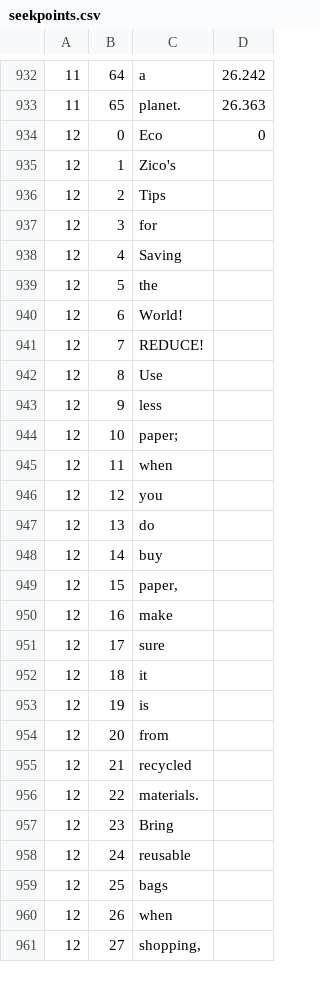
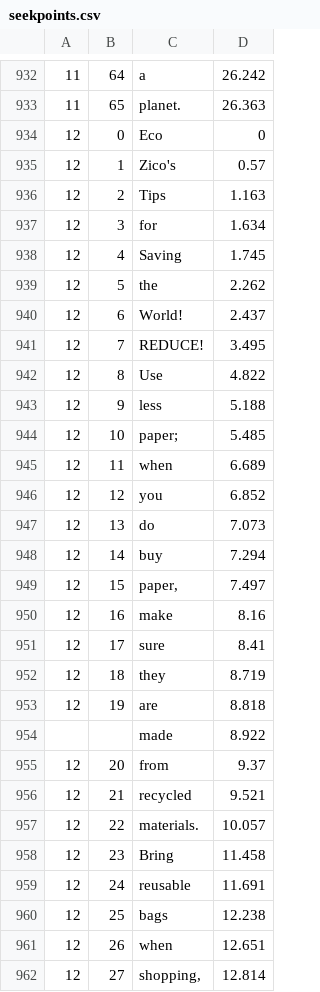
Before and after one commit to brennon/eco_zico, a CSV file: resources/seekpoints.csv, drawn as a sheet; only a part is shown, gaps mark what is left out; the diff covers the shown part only.

Commit message:
All seekpoints added

```diff
--- a/resources/seekpoints.csv
+++ b/resources/seekpoints.csv
@@ -934,28 +934,29 @@
 12,0,Eco,0
-12,1,Zico's,
-12,2,Tips,
-12,3,for,
-12,4,Saving,
-12,5,the,
-12,6,World!,
-12,7,REDUCE!,
-12,8,Use,
-12,9,less,
-12,10,paper;,
-12,11,when
-12,12,you
-12,13,do
-12,14,buy
-12,15,"paper,"
-12,16,make
-12,17,sure
-12,18,it
-12,19,is
-12,20,from
-12,21,recycled
-12,22,materials.
-12,23,Bring
-12,24,reusable
-12,25,bags
-12,26,when
-12,27,"shopping,"
+12,1,Zico's,0.57
+12,2,Tips,1.163
+12,3,for,1.634
+12,4,Saving,1.745
+12,5,the,2.262
+12,6,World!,2.437
+12,7,REDUCE!,3.495
+12,8,Use,4.822
+12,9,less,5.188
+12,10,paper;,5.485
+12,11,when,6.689
+12,12,you,6.852
+12,13,do,7.073
+12,14,buy,7.294
+12,15,"paper,",7.497
+12,16,make,8.16
+12,17,sure,8.41
+12,18,they,8.719
+12,19,are,8.818
+,,made,8.922
+12,20,from,9.37
+12,21,recycled,9.521
+12,22,materials.,10.057
+12,23,Bring,11.458
+12,24,reusable,11.691
+12,25,bags,12.238
+12,26,when,12.651
+12,27,"shopping,",12.814
```
Also changed, not shown: 37 edited cells elsewhere in this file.
